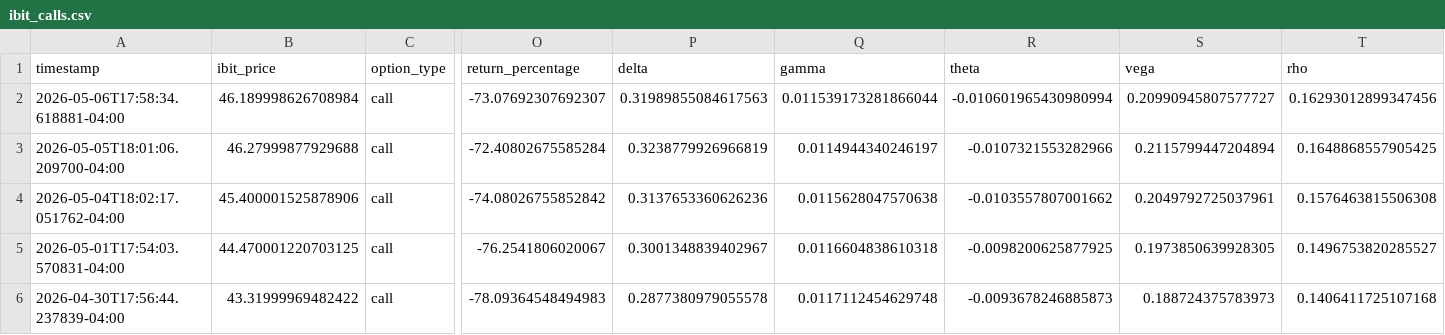
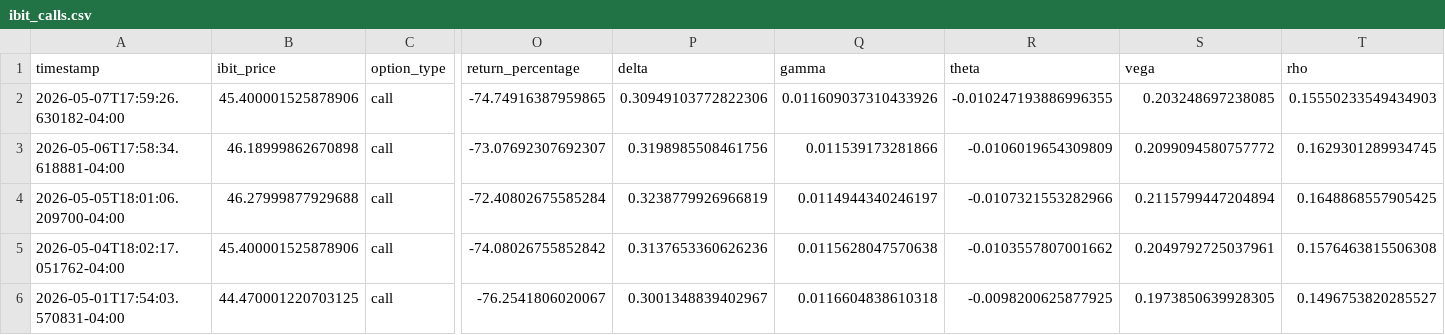
Before and after one commit to analytics-01/analytics-01.github.io, a CSV file: projects/IBIT_Call_Monitor/data/ibit_calls.csv, drawn as a sheet; only a part is shown, gaps mark what is left out; the shorter side is filled out with more unchanged rows; addresses are those after the commit; rows hold the shown columns only; the diff names each change by its address in the sheet, - before the commit and + after, or states it on an @@ line.

```diff
--- a/projects/IBIT_Call_Monitor/data/ibit_calls.csv
+++ b/projects/IBIT_Call_Monitor/data/ibit_calls.csv
+row 2: 2026-05-07T17:59:26.630182-04:00 | 45.400001525878906 | call | -74.74916387959865 | 0.30949103772822306 | 0.011609037310433926 | -0.010247193886996355 | 0.203248697238085 | 0.15550233549434903
-B3 (ibit_price): 46.189998626708984
+B3 (ibit_price): 46.18999862670898
-P3 (delta): 0.31989855084617563
+P3 (delta): 0.3198985508461756
-Q3 (gamma): 0.011539173281866044
+Q3 (gamma): 0.011539173281866
-R3 (theta): -0.010601965430980994
+R3 (theta): -0.0106019654309809
-S3 (vega): 0.20990945807577727
+S3 (vega): 0.2099094580757772
-T3 (rho): 0.16293012899347456
+T3 (rho): 0.1629301289934745
```
Also changed, not shown: docs/projects/IBIT_Call_Monitor/data/ibit_calls.csv.
